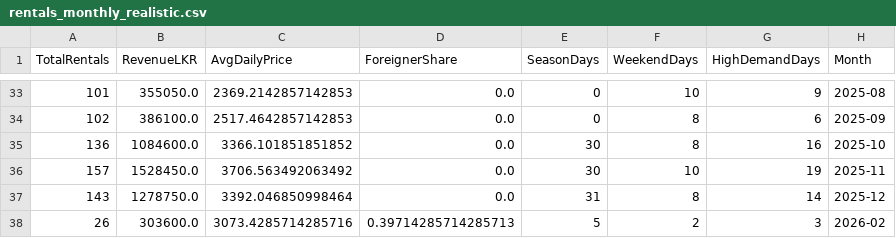
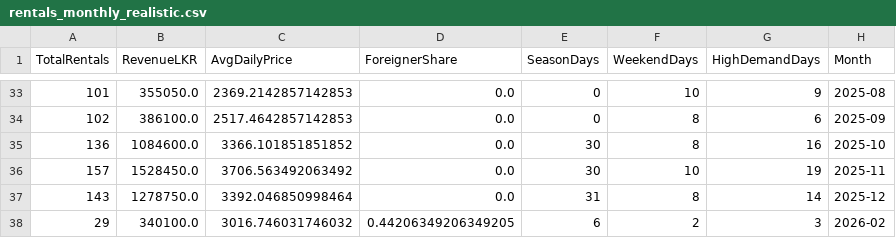
Before and after one commit to Movindu999/MachineLearning_VehicleRenting, a CSV file: rentals_monthly_realistic.csv, drawn as a sheet; only a part is shown, gaps mark what is left out; removed rows and columns are numbered as before the commit, all else as after; the diff names each change by its address in the sheet, - before the commit and + after, or states it on an @@ line.

```diff
--- a/rentals_monthly_realistic.csv
+++ b/rentals_monthly_realistic.csv
-row 38: 26 | 303600.0 | 3073.4285714285716 | 0.39714285714285713 | 5 | 2 | 3 | 2026-02
+row 38: 29 | 340100.0 | 3016.746031746032 | 0.44206349206349205 | 6 | 2 | 3 | 2026-02
```
Also changed, not shown: rentals_daily_realistic.csv, rentals_transactions_realistic.csv, 1 other file.
